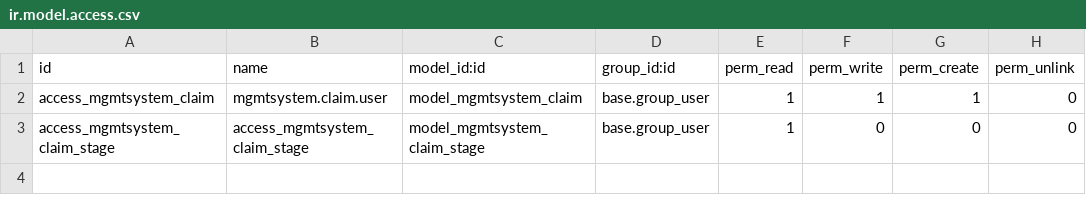
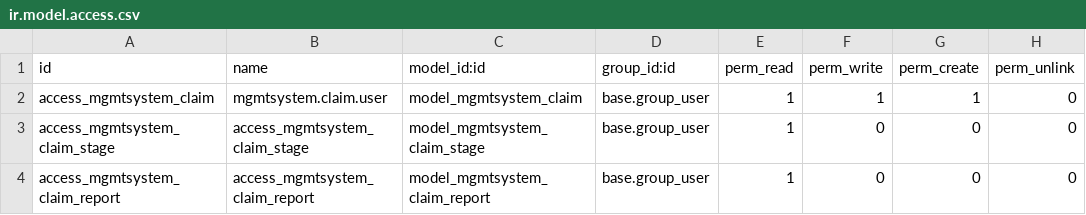
Before and after one commit to OCA/management-system, a CSV file: mgmtsystem_claim/security/ir.model.access.csv, drawn as a sheet; the diff names each change by its address in the sheet, - before the commit and + after, or states it on an @@ line.

Commit message:
[FIX] ir_sequence.next deprecated, add acces rule report

```diff
--- a/mgmtsystem_claim/security/ir.model.access.csv
+++ b/mgmtsystem_claim/security/ir.model.access.csv
+row 4: access_mgmtsystem_claim_report | access_mgmtsystem_claim_report | model_mgmtsystem_claim_report | base.group_user | 1 | 0 | 0 | 0
```
Also changed, not shown: 1 other file.
